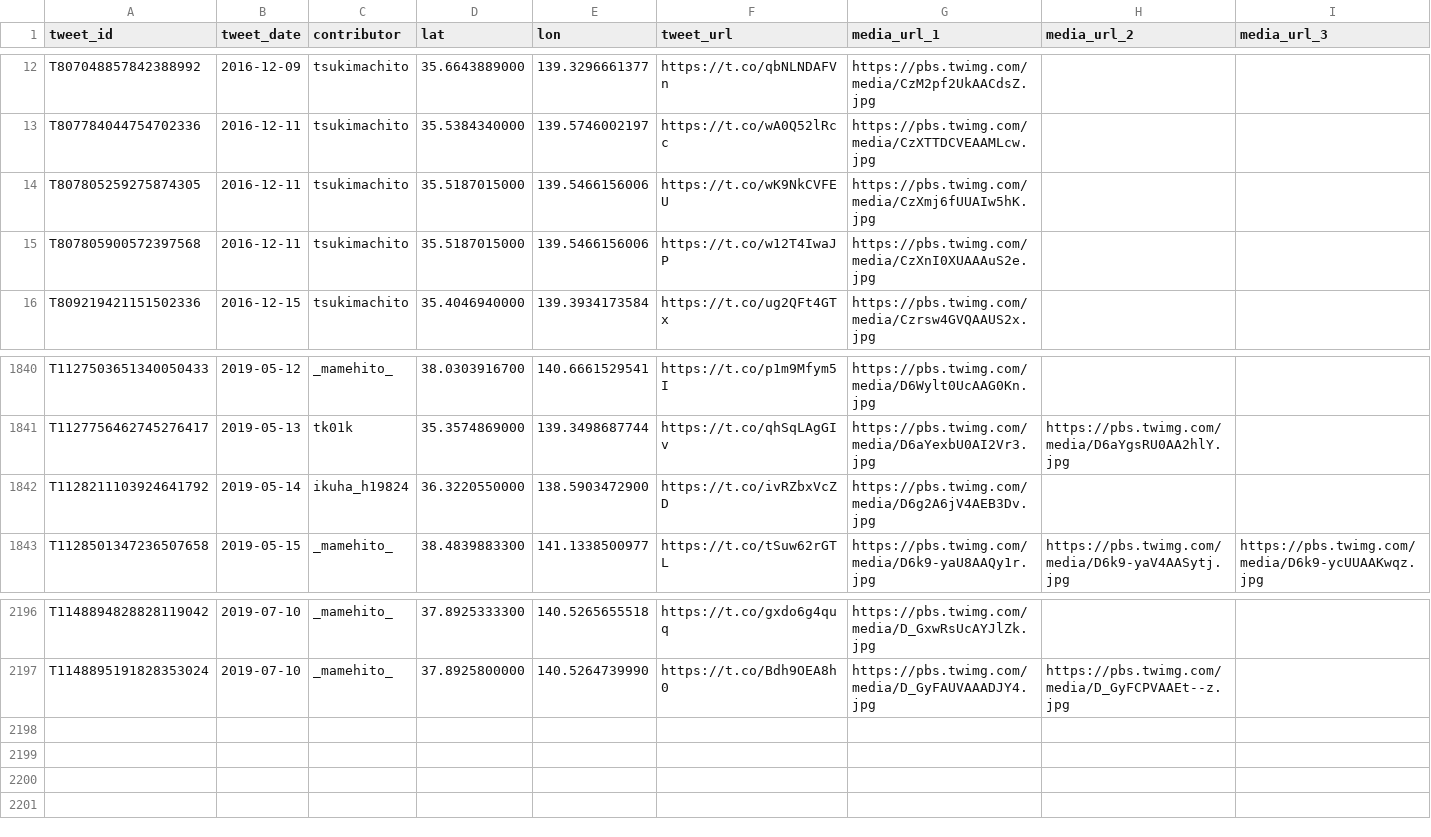
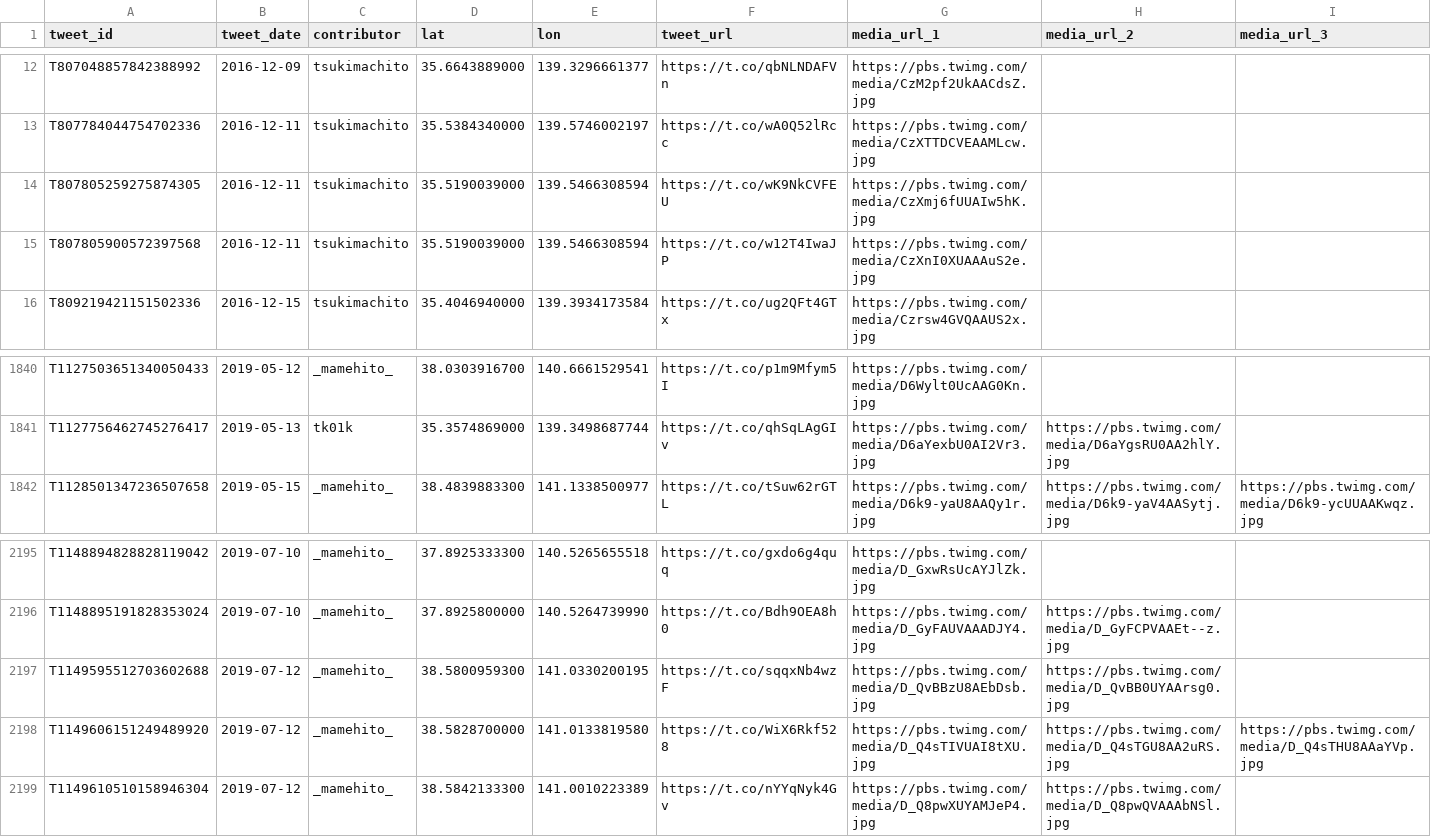
Before and after one commit to midoriit/tsukimachito, a CSV file: tsukimachito.csv, drawn as a sheet; only a part is shown, gaps mark what is left out; removed rows and columns are numbered as before the commit, all else as after; rows hold the shown columns only; the diff names each change by its address in the sheet, - before the commit and + after, or states it on an @@ line.

```diff
--- a/tsukimachito.csv
+++ b/tsukimachito.csv
-D14:D15 (lat): 35.5187015000
+D14:D15 (lat): 35.5190039000
-E14:E15 (lon): 139.5466156006
+E14:E15 (lon): 139.5466308594
-row 1842: T1128211103924641792 | 2019-05-14 | ikuha_h19824 | 36.3220550000 | 138.5903472900 | https://t.co/ivRZbxVcZD | https://pbs.twimg.com/media/D6g2A6jV4AEB3Dv.jpg
+row 2197: T1149595512703602688 | 2019-07-12 | _mamehito_ | 38.5800959300 | 141.0330200195 | https://t.co/sqqxNb4wzF | https://pbs.twimg.com/media/D_QvBBzU8AEbDsb.jpg | https://pbs.twimg.com/media/D_QvBB0UYAArsg0.jpg
+row 2198: T1149606151249489920 | 2019-07-12 | _mamehito_ | 38.5828700000 | 141.0133819580 | https://t.co/WiX6Rkf528 | https://pbs.twimg.com/media/D_Q4sTIVUAI8tXU.jpg | https://pbs.twimg.com/media/D_Q4sTGU8AA2uRS.jpg | https://pbs.twimg.com/media/D_Q4sTHU8AAaYVp.jpg
+row 2199: T1149610510158946304 | 2019-07-12 | _mamehito_ | 38.5842133300 | 141.0010223389 | https://t.co/nYYqNyk4Gv | https://pbs.twimg.com/media/D_Q8pwXUYAMJeP4.jpg | https://pbs.twimg.com/media/D_Q8pwQVAAAbNSl.jpg
```
Also changed, not shown: 2 other files.
